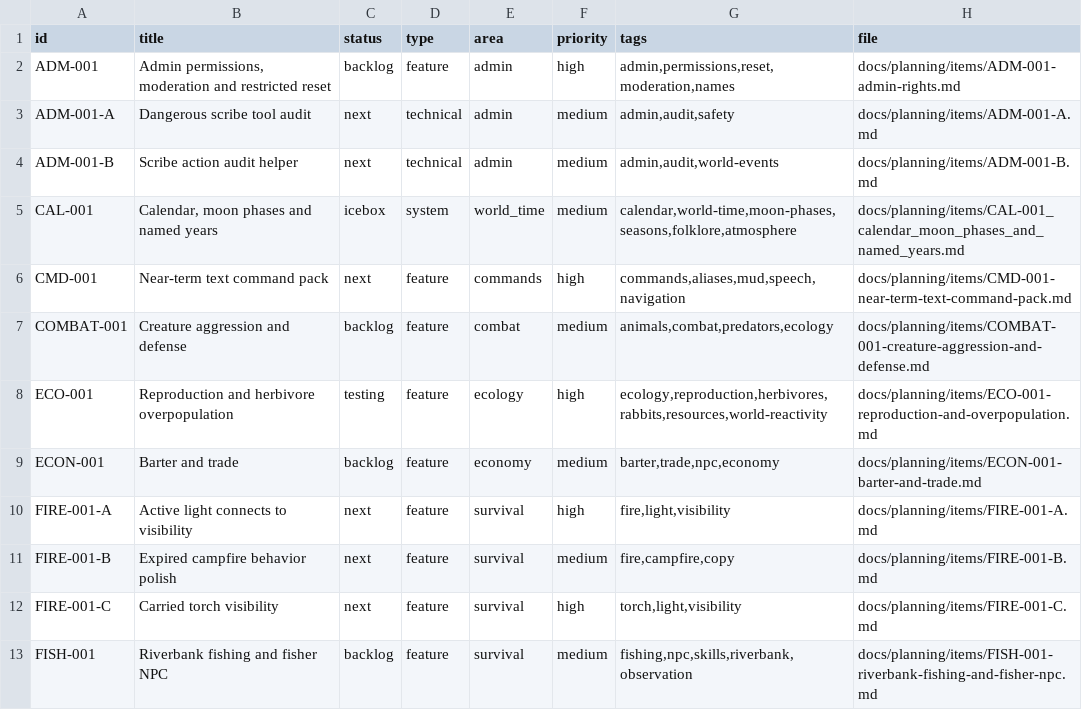
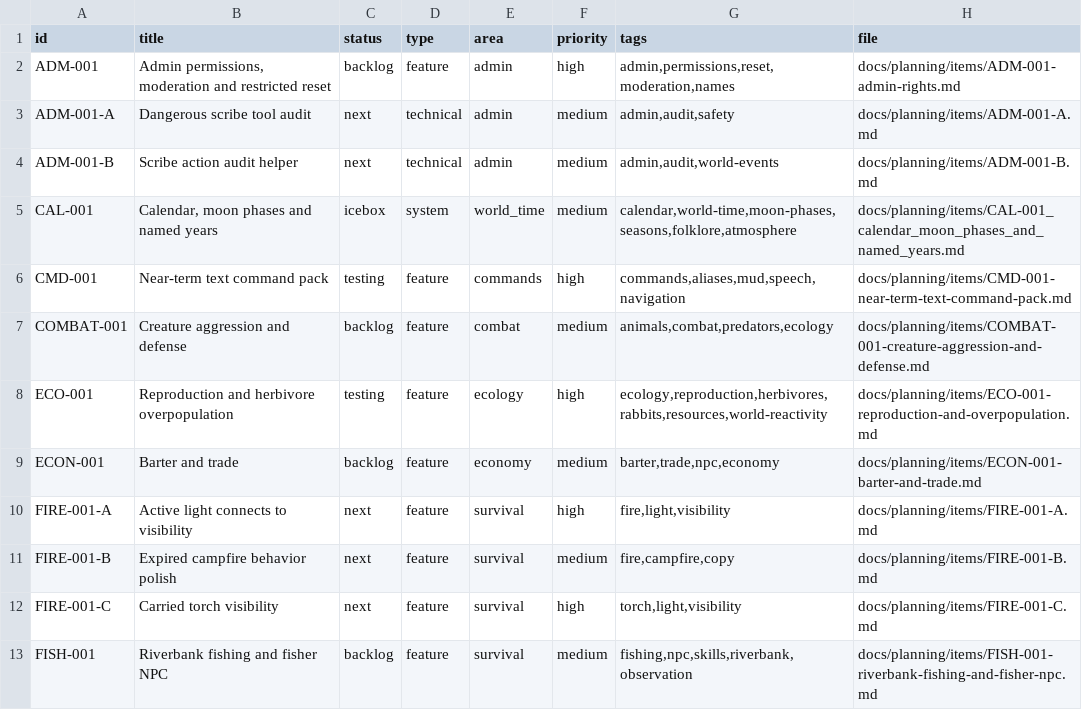
Before and after one commit to q587p/chornolis-marches, a CSV file: docs/planning/exports/issues.csv, drawn as a sheet; only a part is shown.

```diff
--- a/docs/planning/exports/issues.csv
+++ b/docs/planning/exports/issues.csv
@@ -5,3 +5,3 @@ ADM-001-B,Scribe action audit helper,next,technical,admin,medium,"admin,audit,wo
 CAL-001,"Calendar, moon phases and named years",icebox,system,world_time,medium,"calendar,world-time,moon-phases,seasons,folklore,atmosphere",docs/planning/items/CAL-001_calendar_moon_phases_and_named_years.md
-CMD-001,Near-term text command pack,next,feature,commands,high,"commands,aliases,mud,speech,navigation",docs/planning/items/CMD-001-near-term-text-command-pack.md
+CMD-001,Near-term text command pack,testing,feature,commands,high,"commands,aliases,mud,speech,navigation",docs/planning/items/CMD-001-near-term-text-command-pack.md
 COMBAT-001,Creature aggression and defense,backlog,feature,combat,medium,"animals,combat,predators,ecology",docs/planning/items/COMBAT-001-creature-aggression-and-defense.md
```
Also changed, not shown: 18 other files.
